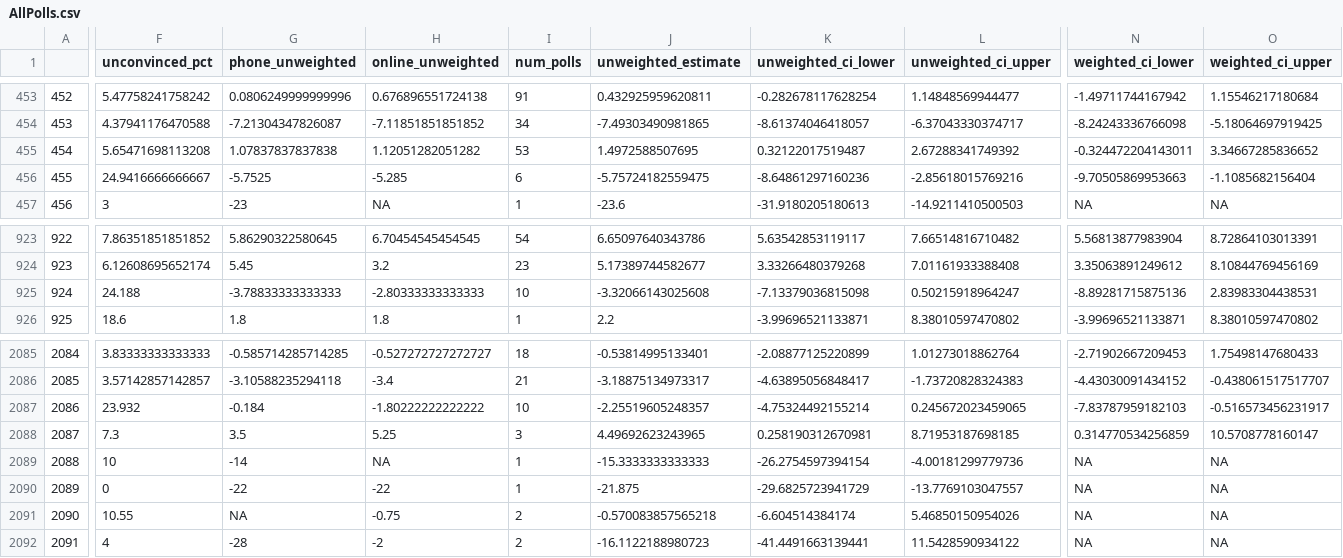
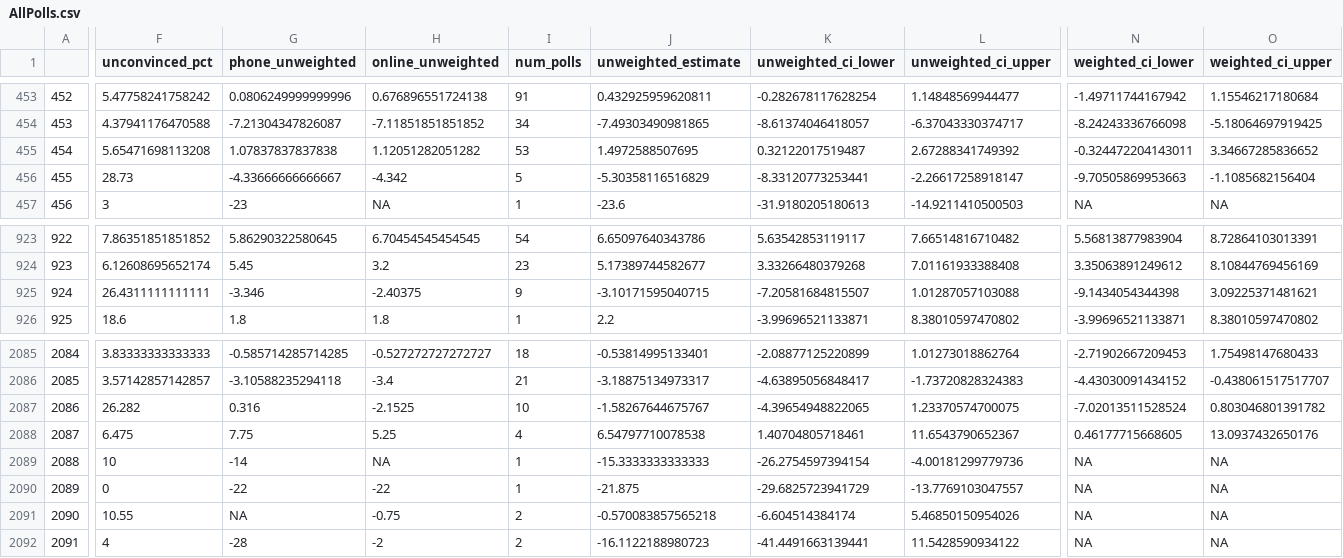
Before and after one commit to BPR-Data-Team/ElectionModel2024, a CSV file: cleaned_data/AllPolls.csv, drawn as a sheet; only a part is shown, gaps mark what is left out; the diff covers the shown part only; the diff names each change by its address in the sheet, - before the commit and + after, or states it on an @@ line.

```diff
--- a/cleaned_data/AllPolls.csv
+++ b/cleaned_data/AllPolls.csv
-F456 (unconvinced_pct): 24.9416666666667
+F456 (unconvinced_pct): 28.73
-G456 (phone_unweighted): -5.7525
+G456 (phone_unweighted): -4.33666666666667
-H456 (online_unweighted): -5.285
+H456 (online_unweighted): -4.342
-I456 (num_polls): 6
+I456 (num_polls): 5
-J456 (unweighted_estimate): -5.75724182559475
+J456 (unweighted_estimate): -5.30358116516829
-K456 (unweighted_ci_lower): -8.64861297160236
+K456 (unweighted_ci_lower): -8.33120773253441
-L456 (unweighted_ci_upper): -2.85618015769216
+L456 (unweighted_ci_upper): -2.26617258918147
-F925 (unconvinced_pct): 24.188
+F925 (unconvinced_pct): 26.4311111111111
-G925 (phone_unweighted): -3.78833333333333
+G925 (phone_unweighted): -3.346
-H925 (online_unweighted): -2.80333333333333
+H925 (online_unweighted): -2.40375
-I925 (num_polls): 10
+I925 (num_polls): 9
-J925 (unweighted_estimate): -3.32066143025608
+J925 (unweighted_estimate): -3.10171595040715
-K925 (unweighted_ci_lower): -7.13379036815098
+K925 (unweighted_ci_lower): -7.20581684815507
-L925 (unweighted_ci_upper): 0.50215918964247
+L925 (unweighted_ci_upper): 1.01287057103088
-N925 (weighted_ci_lower): -8.89281715875136
+N925 (weighted_ci_lower): -9.1434054344398
-O925 (weighted_ci_upper): 2.83983304438531
+O925 (weighted_ci_upper): 3.09225371481621
-F2087 (unconvinced_pct): 23.932
+F2087 (unconvinced_pct): 26.282
-G2087 (phone_unweighted): -0.184
+G2087 (phone_unweighted): 0.316
-H2087 (online_unweighted): -1.80222222222222
+H2087 (online_unweighted): -2.1525
-J2087 (unweighted_estimate): -2.25519605248357
+J2087 (unweighted_estimate): -1.58267644675767
-K2087 (unweighted_ci_lower): -4.75324492155214
+K2087 (unweighted_ci_lower): -4.39654948822065
-L2087 (unweighted_ci_upper): 0.245672023459065
+L2087 (unweighted_ci_upper): 1.23370574700075
-N2087 (weighted_ci_lower): -7.83787959182103
+N2087 (weighted_ci_lower): -7.02013511528524
-O2087 (weighted_ci_upper): -0.516573456231917
+O2087 (weighted_ci_upper): 0.803046801391782
-F2088 (unconvinced_pct): 7.3
+F2088 (unconvinced_pct): 6.475
-G2088 (phone_unweighted): 3.5
+G2088 (phone_unweighted): 7.75
-I2088 (num_polls): 3
+I2088 (num_polls): 4
-J2088 (unweighted_estimate): 4.49692623243965
+J2088 (unweighted_estimate): 6.54797710078538
-K2088 (unweighted_ci_lower): 0.258190312670981
+K2088 (unweighted_ci_lower): 1.40704805718461
-L2088 (unweighted_ci_upper): 8.71953187698185
+L2088 (unweighted_ci_upper): 11.6543790652367
-N2088 (weighted_ci_lower): 0.314770534256859
+N2088 (weighted_ci_lower): 0.46177715668605
-O2088 (weighted_ci_upper): 10.5708778160147
+O2088 (weighted_ci_upper): 13.0937432650176
```
Also changed, not shown: 61 edited cells elsewhere in this file, cleaned_data/GenPolling.csv.
